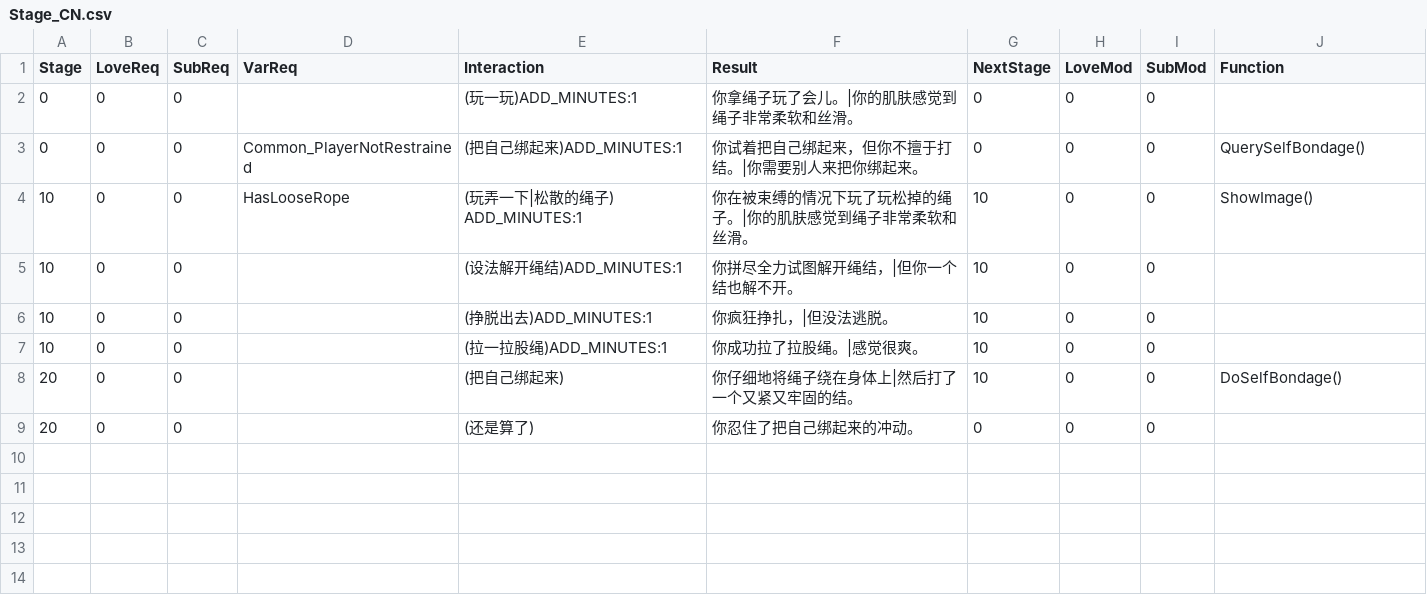
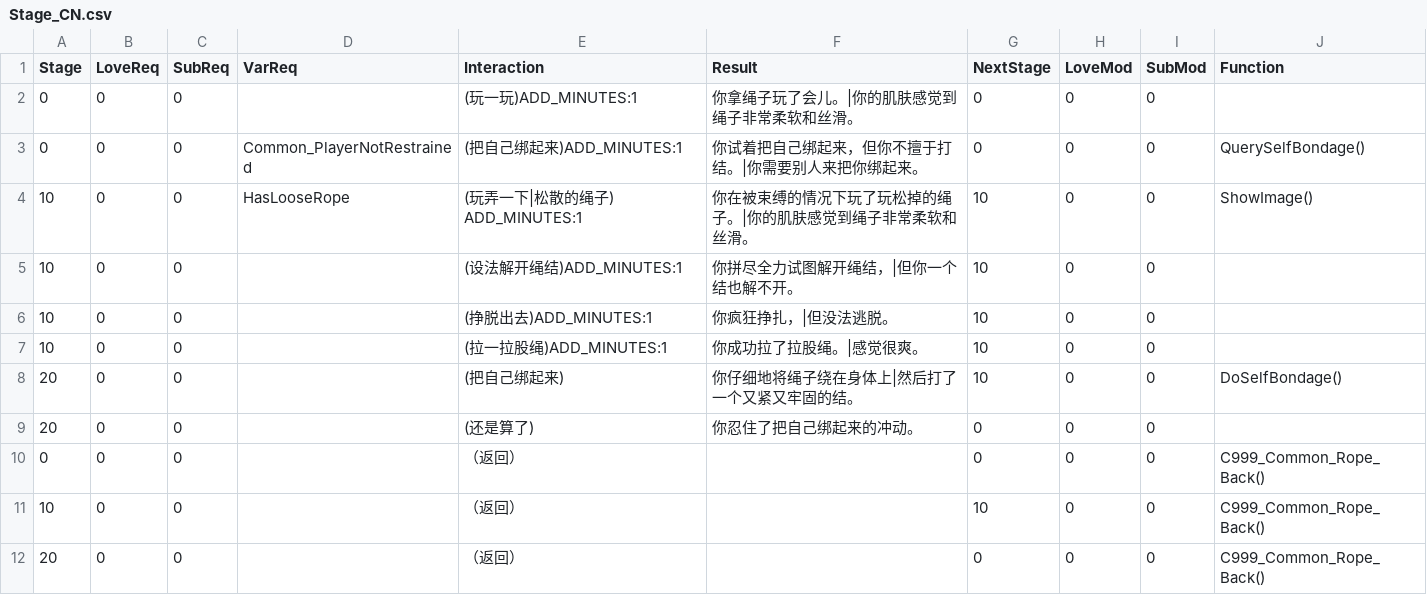
Before and after one commit to darkstriker9123-lgtm/BondageAcademy, a CSV file: C999_Common/Rope/Stage_CN.csv, drawn as a sheet; the diff names each change by its address in the sheet, - before the commit and + after, or states it on an @@ line.

```diff
--- a/C999_Common/Rope/Stage_CN.csv
+++ b/C999_Common/Rope/Stage_CN.csv
+row 10: 0 | 0 | 0 |  | （返回） |  | 0 | 0 | 0 | C999_Common_Rope_Back()
+row 11: 10 | 0 | 0 |  | （返回） |  | 10 | 0 | 0 | C999_Common_Rope_Back()
+row 12: 20 | 0 | 0 |  | （返回） |  | 0 | 0 | 0 | C999_Common_Rope_Back()
```
Also changed, not shown: C999_Common/Rope/Stage_EN.csv, 5 other files.
